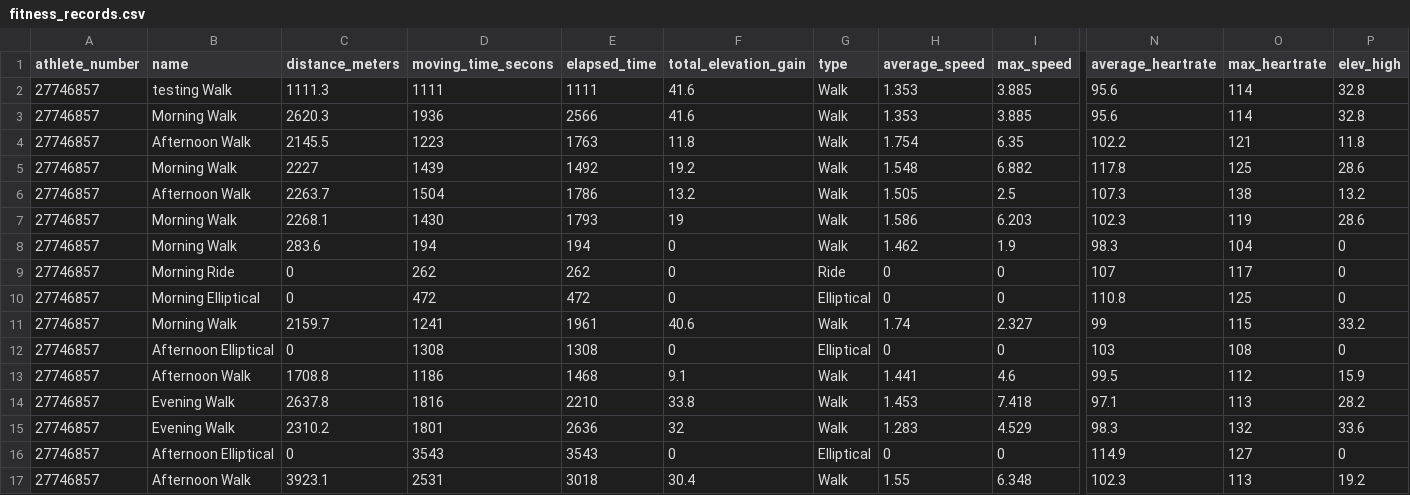
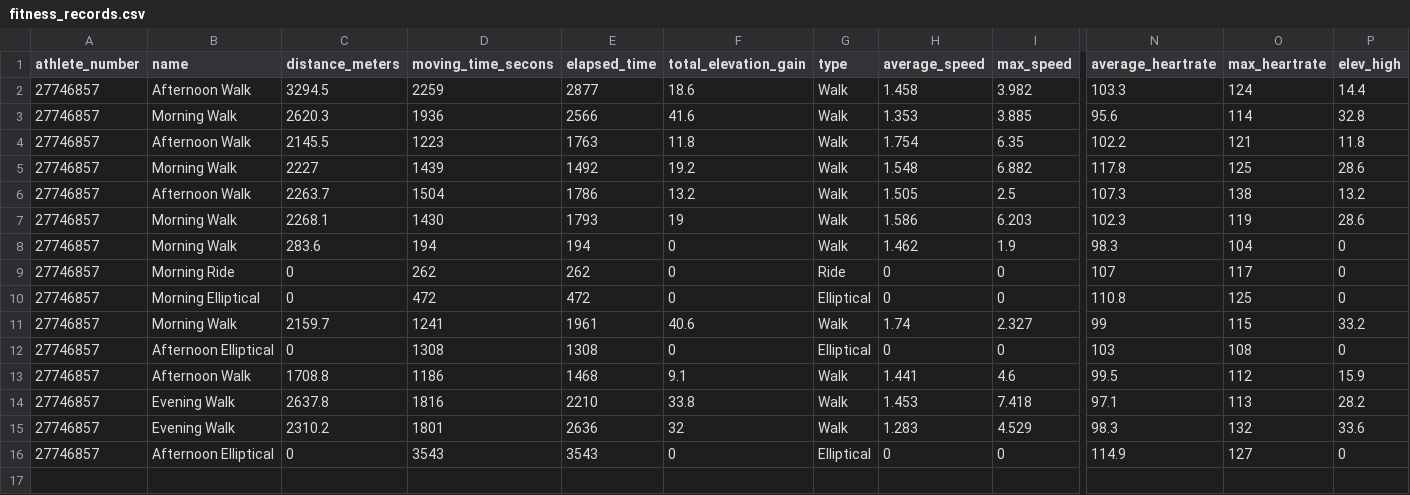
Before and after one commit to oleksandr-g-rock/fitness, a CSV file: fitness_records.csv, drawn as a sheet; only a part is shown, gaps mark what is left out; removed rows and columns are numbered as before the commit, all else as after; rows hold the shown columns only; the diff names each change by its address in the sheet, - before the commit and + after, or states it on an @@ line.

Commit message:
changed fitness_records

```diff
--- a/fitness_records.csv
+++ b/fitness_records.csv
-row 2: 27746857 | testing Walk | 1111.3 | 1111 | 1111 | 41.6 | Walk | 1.353 | 3.885 | 95.6 | 114 | 32.8
+row 2: 27746857 | Afternoon Walk | 3294.5 | 2259 | 2877 | 18.6 | Walk | 1.458 | 3.982 | 103.3 | 124 | 14.4
-row 17: 27746857 | Afternoon Walk | 3923.1 | 2531 | 3018 | 30.4 | Walk | 1.55 | 6.348 | 102.3 | 113 | 19.2
```
